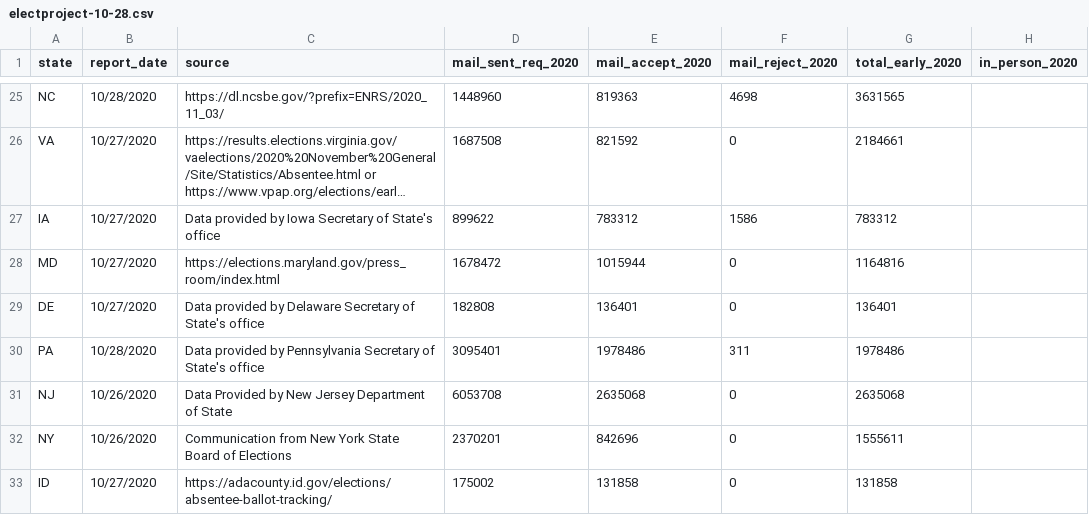
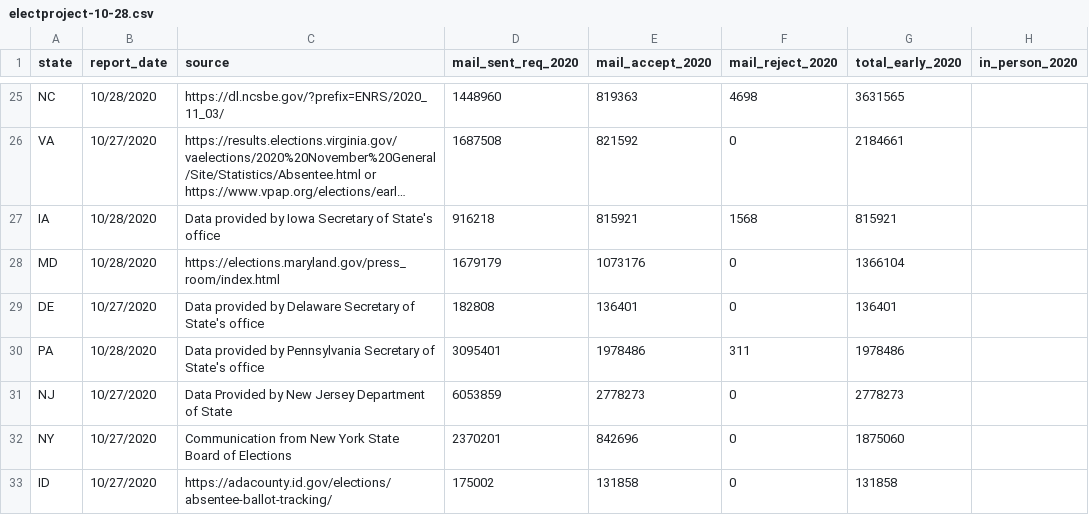
Before and after one commit to spacedogXYZ/count-every-vote, a CSV file: data/electproject/electproject-10-28.csv, drawn as a sheet; only a part is shown, gaps mark what is left out; long unchanged cells end in …; the diff covers the shown part only; the diff names each change by its address in the sheet, - before the commit and + after, or states it on an @@ line.

```diff
--- a/data/electproject/electproject-10-28.csv
+++ b/data/electproject/electproject-10-28.csv
-B27:B28 (report_date): 10/27/2020
+B27:B28 (report_date): 10/28/2020
-D27 (mail_sent_req_2020): 899622
+D27 (mail_sent_req_2020): 916218
-E27 (mail_accept_2020): 783312
+E27 (mail_accept_2020): 815921
-F27 (mail_reject_2020): 1586
+F27 (mail_reject_2020): 1568
-G27 (total_early_2020): 783312
+G27 (total_early_2020): 815921
-D28 (mail_sent_req_2020): 1678472
+D28 (mail_sent_req_2020): 1679179
-E28 (mail_accept_2020): 1015944
+E28 (mail_accept_2020): 1073176
-G28 (total_early_2020): 1164816
+G28 (total_early_2020): 1366104
-B31:B32 (report_date): 10/26/2020
+B31:B32 (report_date): 10/27/2020
-D31 (mail_sent_req_2020): 6053708
+D31 (mail_sent_req_2020): 6053859
-E31 (mail_accept_2020): 2635068
+E31 (mail_accept_2020): 2778273
-G31 (total_early_2020): 2635068
+G31 (total_early_2020): 2778273
-G32 (total_early_2020): 1555611
+G32 (total_early_2020): 1875060
```
Also changed, not shown: 54 edited cells elsewhere in this file.
